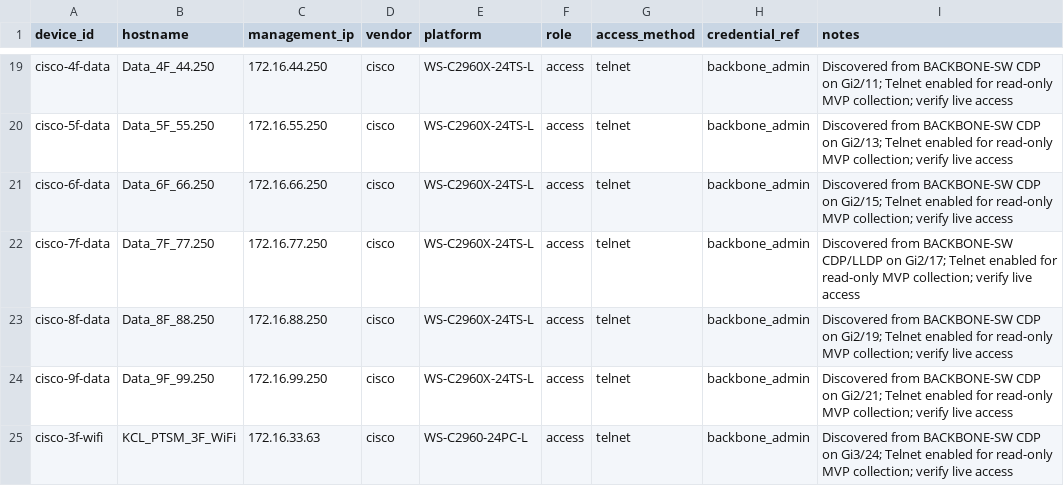
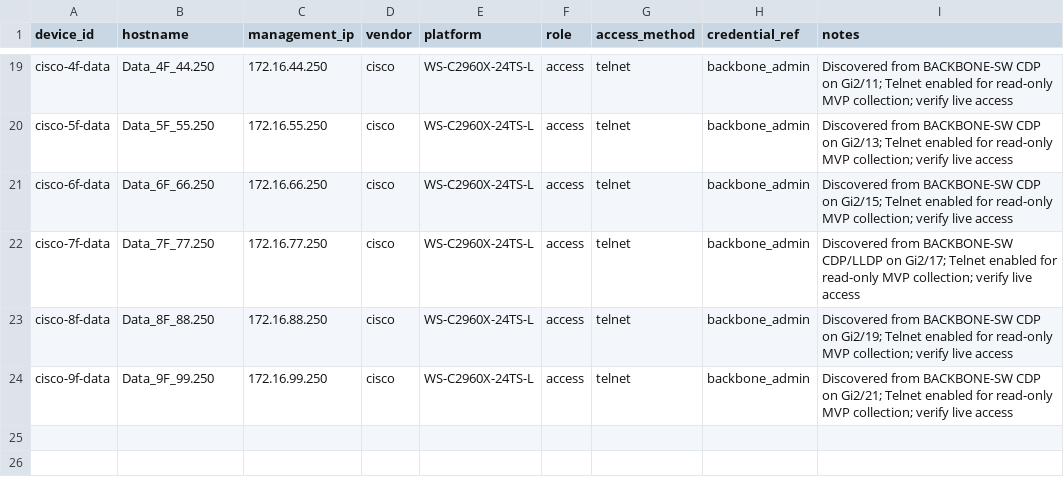
Before and after one commit to isungse/NETWORK-AI-MVP, a CSV file: inventory/devices.csv, drawn as a sheet; only a part is shown, gaps mark what is left out.

```diff
--- a/inventory/devices.csv
+++ b/inventory/devices.csv
@@ -24,2 +24 @@ cisco-8f-data,Data_8F_88.250,172.16.88.250,cisco,WS-C2960X-24TS-L,access,telnet,
 cisco-9f-data,Data_9F_99.250,172.16.99.250,cisco,WS-C2960X-24TS-L,access,telnet,backbone_admin,"Discovered from BACKBONE-SW CDP on Gi2/21; Telnet enabled for read-only MVP collection; verify live access"
-cisco-3f-wifi,KCL_PTSM_3F_WiFi,172.16.33.63,cisco,WS-C2960-24PC-L,access,telnet,backbone_admin,"Discovered from BACKBONE-SW CDP on Gi3/24; Telnet enabled for read-only MVP collection; verify live access"
```
Also changed, not shown: 18 other files.
